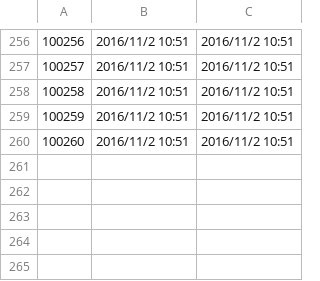
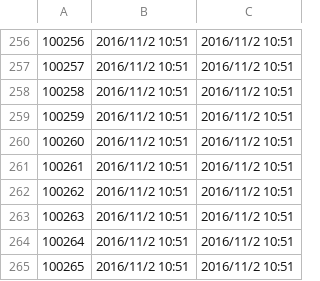
Before and after one commit to lhzbxx/qiyewan-official-site-server, a CSV file: src/main/resources/data/company.csv, drawn as a sheet; only a part is shown, gaps mark what is left out.

```diff
--- a/src/main/resources/data/company.csv
+++ b/src/main/resources/data/company.csv
@@ -260 +260,6 @@
 100260,2016/11/2 10:51,2016/11/2 10:51
+100261,2016/11/2 10:51,2016/11/2 10:51
+100262,2016/11/2 10:51,2016/11/2 10:51
+100263,2016/11/2 10:51,2016/11/2 10:51
+100264,2016/11/2 10:51,2016/11/2 10:51
+100265,2016/11/2 10:51,2016/11/2 10:51
```
Also changed, not shown: src/main/resources/data/user_auth.csv, src/main/resources/data/users.csv, 1 other file.
